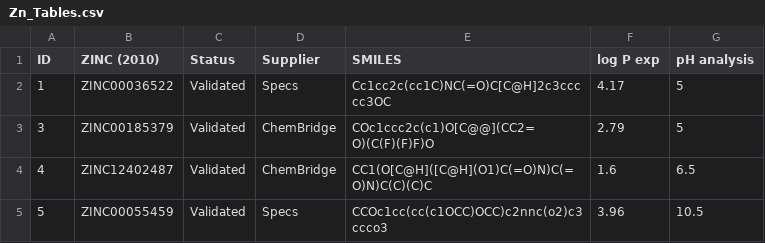
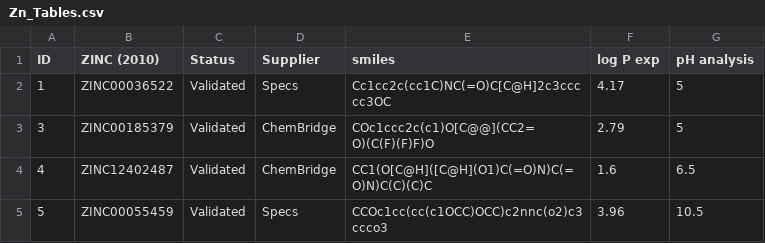
Before and after one commit to bkuropa/COVID_Molecules, a CSV file: Zn_Tables.csv, drawn as a sheet; only a part is shown.

Commit message:
Update Zn_Tables.csv

```diff
--- a/Zn_Tables.csv
+++ b/Zn_Tables.csv
@@ -1,2 +1,2 @@
-ID,ZINC (2010),Status,Supplier,SMILES,log P exp,pH analysis
+ID,ZINC (2010),Status,Supplier,smiles,log P exp,pH analysis
 1,ZINC00036522,Validated,Specs,Cc1cc2c(cc1C)NC(=O)C[C@H]2c3ccccc3OC,4.17,5
```
